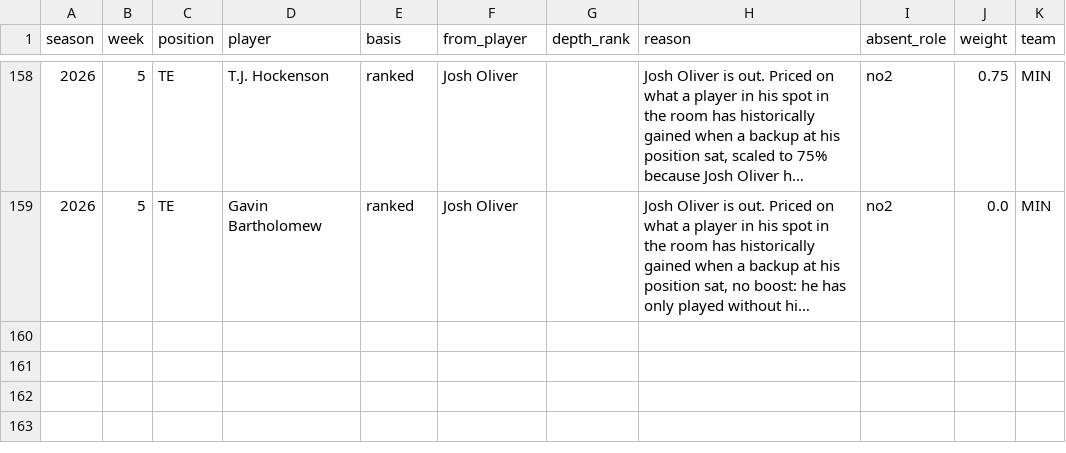
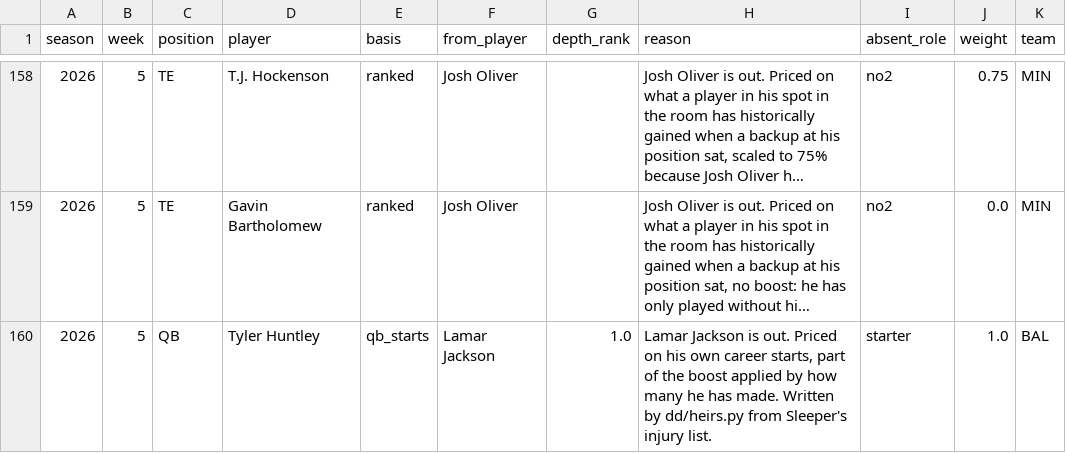
Before and after one commit to maditphillips/The-Delta-Duo, a CSV file: model/data/role.csv, drawn as a sheet; only a part is shown, gaps mark what is left out; long unchanged cells end in …; the diff names each change by its address in the sheet, - before the commit and + after, or states it on an @@ line.

```diff
--- a/model/data/role.csv
+++ b/model/data/role.csv
+row 160: 2026 | 5 | QB | Tyler Huntley | qb_starts | Lamar Jackson | 1.0 | Lamar Jackson is out. Priced on his own career starts, part of the boost applied by how many he has made. Written by dd/heirs.py from Sleeper's injury list. | starter | 1.0 | BAL
```
Also changed, not shown: model/outputs/2026/week-05/qb_qb_4pt.csv, model/outputs/2026/week-05/qb_qb_4pt_pool.csv, 5 other files.
